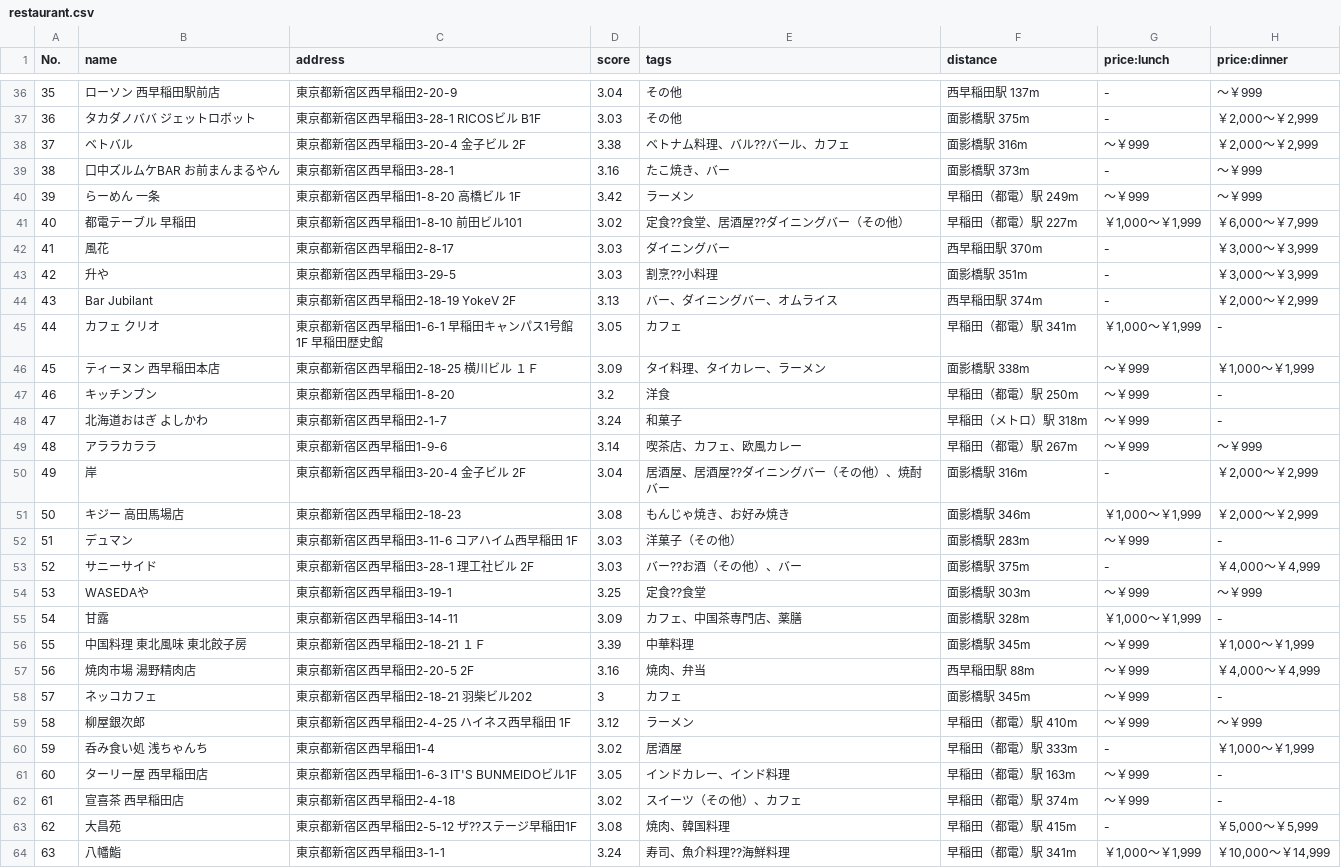
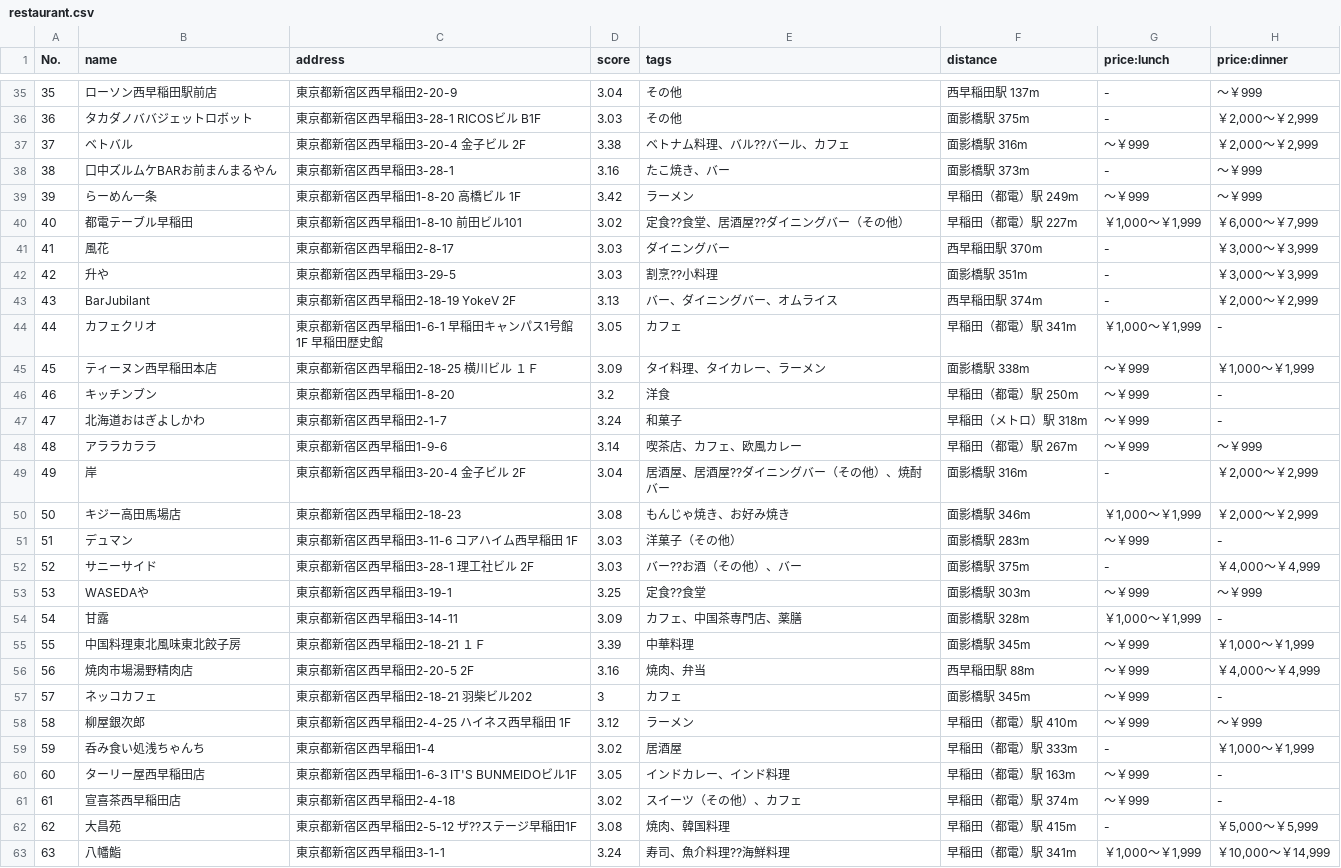
Before and after one commit to advprog-project/webapp, a CSV file: webapp/adv_python_project/data/restaurant.csv, drawn as a sheet; only a part is shown, gaps mark what is left out; the diff covers the shown part only.

```diff
--- a/webapp/adv_python_project/data/restaurant.csv
+++ b/webapp/adv_python_project/data/restaurant.csv
@@ -36,17 +35,17 @@
-35,ローソン 西早稲田駅前店,東京都新宿区西早稲田2-20-9,3.04,その他,西早稲田駅 137m,-,～￥999
-36,タカダノババ ジェットロボット,東京都新宿区西早稲田3-28-1 RICOSビル B1F,3.03,その他,面影橋駅 375m,-,"￥2,000～￥2,999"
+35,ローソン西早稲田駅前店,東京都新宿区西早稲田2-20-9,3.04,その他,西早稲田駅 137m,-,～￥999
+36,タカダノババジェットロボット,東京都新宿区西早稲田3-28-1 RICOSビル B1F,3.03,その他,面影橋駅 375m,-,"￥2,000～￥2,999"
 37,ベトバル,東京都新宿区西早稲田3-20-4 金子ビル 2F,3.38,ベトナム料理、バル??バール、カフェ,面影橋駅 316m,～￥999,"￥2,000～￥2,999"
-38,口中ズルムケBAR お前まんまるやん,東京都新宿区西早稲田3-28-1,3.16,たこ焼き、バー,面影橋駅 373m,-,～￥999
-39,らーめん 一条,東京都新宿区西早稲田1-8-20 高橋ビル 1F,3.42,ラーメン,早稲田（都電）駅 249m,～￥999,～￥999
-40,都電テーブル 早稲田,東京都新宿区西早稲田1-8-10 前田ビル101,3.02,定食??食堂、居酒屋??ダイニングバー（その他）,早稲田（都電）駅 227m,"￥1,000～￥1,999","￥6,000～￥7,999"
+38,口中ズルムケBARお前まんまるやん,東京都新宿区西早稲田3-28-1,3.16,たこ焼き、バー,面影橋駅 373m,-,～￥999
+39,らーめん一条,東京都新宿区西早稲田1-8-20 高橋ビル 1F,3.42,ラーメン,早稲田（都電）駅 249m,～￥999,～￥999
+40,都電テーブル早稲田,東京都新宿区西早稲田1-8-10 前田ビル101,3.02,定食??食堂、居酒屋??ダイニングバー（その他）,早稲田（都電）駅 227m,"￥1,000～￥1,999","￥6,000～￥7,999"
 41,風花,東京都新宿区西早稲田2-8-17,3.03,ダイニングバー,西早稲田駅 370m,-,"￥3,000～￥3,999"
 42,升や,東京都新宿区西早稲田3-29-5,3.03,割烹??小料理,面影橋駅 351m,-,"￥3,000～￥3,999"
-43,Bar Jubilant,東京都新宿区西早稲田2-18-19 YokeⅤ　2F,3.13,バー、ダイニングバー、オムライス,西早稲田駅 374m,-,"￥2,000～￥2,999"
-44,カフェ クリオ,東京都新宿区西早稲田1-6-1 早稲田キャンパス1号館 1F 早稲田歴史館,3.05,カフェ,早稲田（都電）駅 341m,"￥1,000～￥1,999",-
-45,ティーヌン 西早稲田本店,東京都新宿区西早稲田2-18-25 横川ビル　１Ｆ,3.09,タイ料理、タイカレー、ラーメン,面影橋駅 338m,～￥999,"￥1,000～￥1,999"
+43,BarJubilant,東京都新宿区西早稲田2-18-19 YokeⅤ　2F,3.13,バー、ダイニングバー、オムライス,西早稲田駅 374m,-,"￥2,000～￥2,999"
+44,カフェクリオ,東京都新宿区西早稲田1-6-1 早稲田キャンパス1号館 1F 早稲田歴史館,3.05,カフェ,早稲田（都電）駅 341m,"￥1,000～￥1,999",-
+45,ティーヌン西早稲田本店,東京都新宿区西早稲田2-18-25 横川ビル　１Ｆ,3.09,タイ料理、タイカレー、ラーメン,面影橋駅 338m,～￥999,"￥1,000～￥1,999"
 46,キッチンブン,東京都新宿区西早稲田1-8-20,3.2,洋食,早稲田（都電）駅 250m,～￥999,-
-47,北海道おはぎ よしかわ,東京都新宿区西早稲田2-1-7,3.24,和菓子,早稲田（メトロ）駅 318m,～￥999,-
+47,北海道おはぎよしかわ,東京都新宿区西早稲田2-1-7,3.24,和菓子,早稲田（メトロ）駅 318m,～￥999,-
 48,アララカララ,東京都新宿区西早稲田1-9-6,3.14,喫茶店、カフェ、欧風カレー,早稲田（都電）駅 267m,～￥999,～￥999
 49,岸,東京都新宿区西早稲田3-20-4 金子ビル 2F,3.04,居酒屋、居酒屋??ダイニングバー（その他）、焼酎バー,面影橋駅 316m,-,"￥2,000～￥2,999"
-50,キジー 高田馬場店,東京都新宿区西早稲田2-18-23,3.08,もんじゃ焼き、お好み焼き,面影橋駅 346m,"￥1,000～￥1,999","￥2,000～￥2,999"
+50,キジー高田馬場店,東京都新宿区西早稲田2-18-23,3.08,もんじゃ焼き、お好み焼き,面影橋駅 346m,"￥1,000～￥1,999","￥2,000～￥2,999"
 51,デュマン,東京都新宿区西早稲田3-11-6 コアハイム西早稲田 1F,3.03,洋菓子（その他）,面影橋駅 283m,～￥999,-
@@ -55,9 +54,9 @@
 54,甘露,東京都新宿区西早稲田3-14-11,3.09,カフェ、中国茶専門店、薬膳,面影橋駅 328m,"￥1,000～￥1,999",-
-55,中国料理 東北風味 東北餃子房,東京都新宿区西早稲田2-18-21 １Ｆ,3.39,中華料理,面影橋駅 345m,～￥999,"￥1,000～￥1,999"
-56,焼肉市場 湯野精肉店,東京都新宿区西早稲田2-20-5 2F,3.16,焼肉、弁当,西早稲田駅 88m,～￥999,"￥4,000～￥4,999"
+55,中国料理東北風味東北餃子房,東京都新宿区西早稲田2-18-21 １Ｆ,3.39,中華料理,面影橋駅 345m,～￥999,"￥1,000～￥1,999"
+56,焼肉市場湯野精肉店,東京都新宿区西早稲田2-20-5 2F,3.16,焼肉、弁当,西早稲田駅 88m,～￥999,"￥4,000～￥4,999"
 57,ネッコカフェ,東京都新宿区西早稲田2-18-21 羽柴ビル202,3,カフェ,面影橋駅 345m,～￥999,-
 58,柳屋銀次郎,東京都新宿区西早稲田2-4-25 ハイネス西早稲田 1F,3.12,ラーメン,早稲田（都電）駅 410m,～￥999,～￥999
-59,呑み食い処 浅ちゃんち,東京都新宿区西早稲田1-4,3.02,居酒屋,早稲田（都電）駅 333m,-,"￥1,000～￥1,999"
-60,ターリー屋 西早稲田店,東京都新宿区西早稲田1-6-3  IT'S BUNMEIDOビル1F,3.05,インドカレー、インド料理,早稲田（都電）駅 163m,～￥999,-
-61,宣喜茶 西早稲田店,東京都新宿区西早稲田2-4-18,3.02,スイーツ（その他）、カフェ,早稲田（都電）駅 374m,～￥999,-
+59,呑み食い処浅ちゃんち,東京都新宿区西早稲田1-4,3.02,居酒屋,早稲田（都電）駅 333m,-,"￥1,000～￥1,999"
+60,ターリー屋西早稲田店,東京都新宿区西早稲田1-6-3  IT'S BUNMEIDOビル1F,3.05,インドカレー、インド料理,早稲田（都電）駅 163m,～￥999,-
+61,宣喜茶西早稲田店,東京都新宿区西早稲田2-4-18,3.02,スイーツ（その他）、カフェ,早稲田（都電）駅 374m,～￥999,-
 62,大昌苑,東京都新宿区西早稲田2-5-12 ザ??ステージ早稲田1F,3.08,焼肉、韓国料理,早稲田（都電）駅 415m,-,"￥5,000～￥5,999"
```
Also changed, not shown: 1 removed row and 71 edited cells elsewhere in this file, 3 other files.
